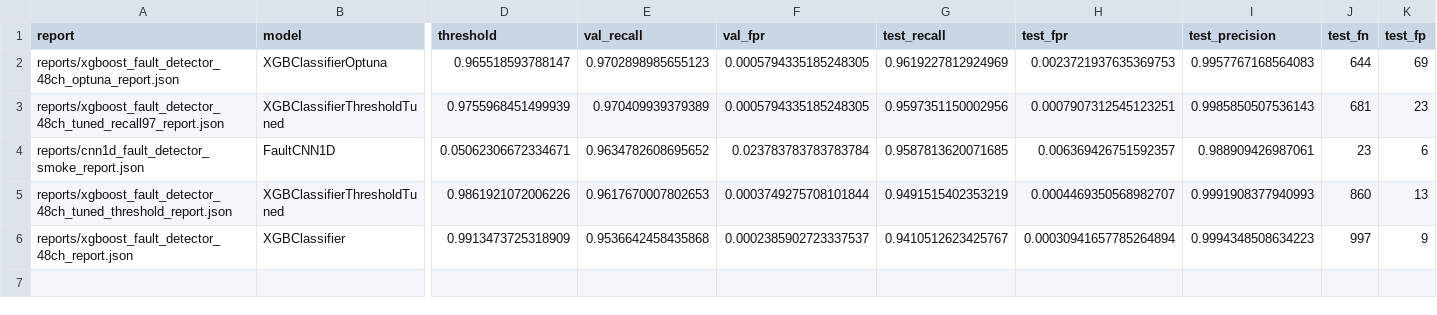
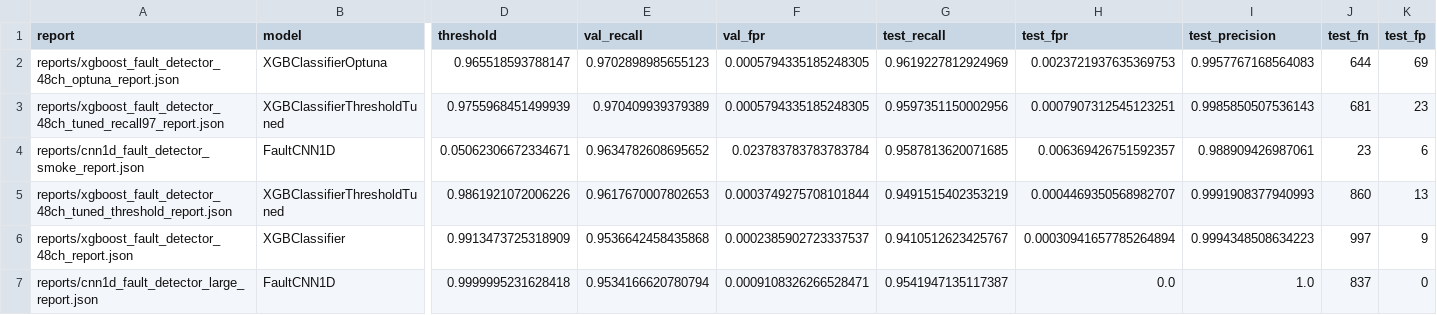
Before and after one commit to Karanpl-1945/power-system-fault-monitoring, a CSV file: reports/model_comparison.csv, drawn as a sheet; only a part is shown, gaps mark what is left out; rows hold the shown columns only; the diff names each change by its address in the sheet, - before the commit and + after, or states it on an @@ line.

Commit message:
added reports

```diff
--- a/reports/model_comparison.csv
+++ b/reports/model_comparison.csv
+row 7: reports/cnn1d_fault_detector_large_report.json | FaultCNN1D | 0.9999995231628418 | 0.9534166620780794 | 0.0009108326266528471 | 0.9541947135117387 | 0.0 | 1.0 | 837 | 0
```
Also changed, not shown: 4 other files.
